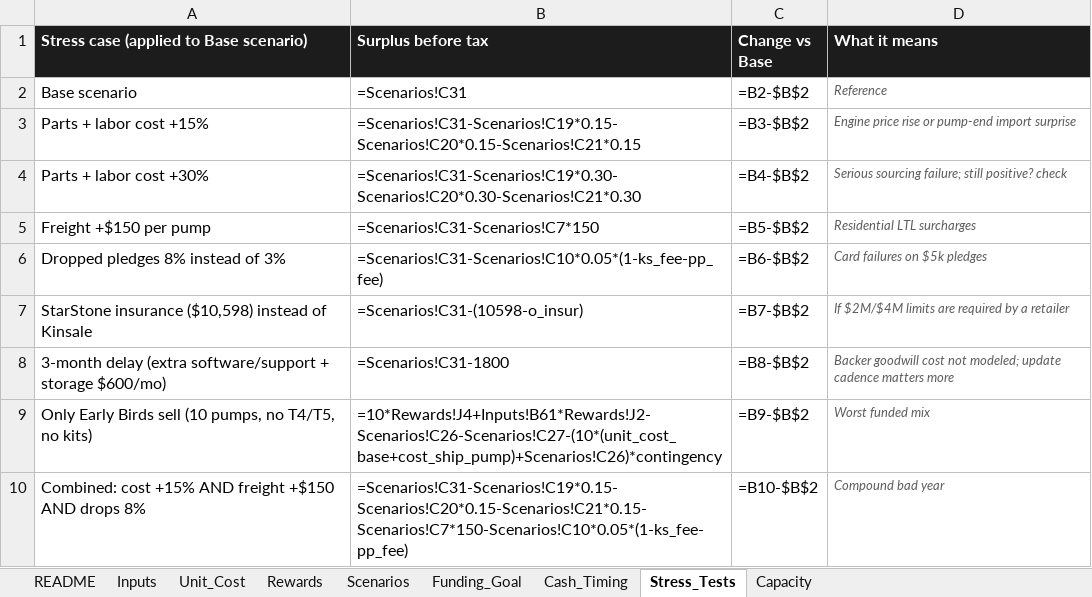
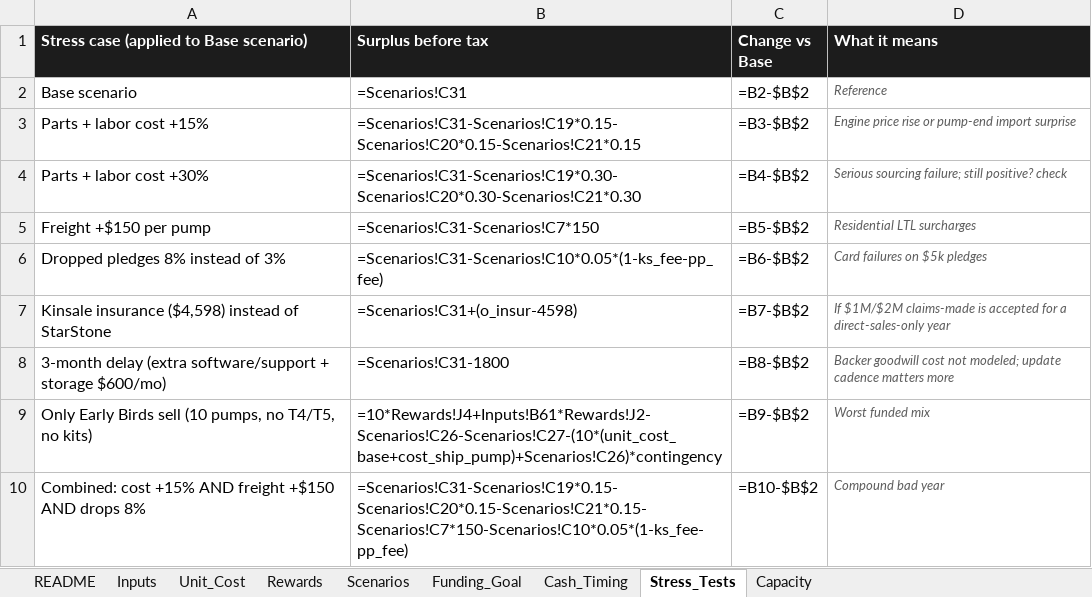
Before and after one commit to thewildfirewatchdog/skylinerbuildings, an Excel workbook: kickstarter-campaign/03_financial_model/WW_Kickstarter_Financial_Model_v1.xlsx, sheet Stress_Tests, drawn as a sheet; values as stored, in another font and other column widths than the file's, no borders; formulas without a stored value are shown as written; the diff names each change by its address in the sheet, - before the commit and + after, or states it on an @@ line.

```diff
--- a/kickstarter-campaign/03_financial_model/WW_Kickstarter_Financial_Model_v1.xlsx (sheet Stress_Tests)
+++ b/kickstarter-campaign/03_financial_model/WW_Kickstarter_Financial_Model_v1.xlsx (sheet Stress_Tests)
-A7: StarStone insurance ($10,598) instead of Kinsale
+A7: Kinsale insurance ($4,598) instead of StarStone
-B7 (Surplus before tax): =Scenarios!C31-(10598-o_insur)
+B7 (Surplus before tax): =Scenarios!C31+(o_insur-4598)
-D7 (What it means): If $2M/$4M limits are required by a retailer
+D7 (What it means): If $1M/$2M claims-made is accepted for a direct-sales-only year
```
Also changed, not shown: sheet Inputs, 19 other files.
